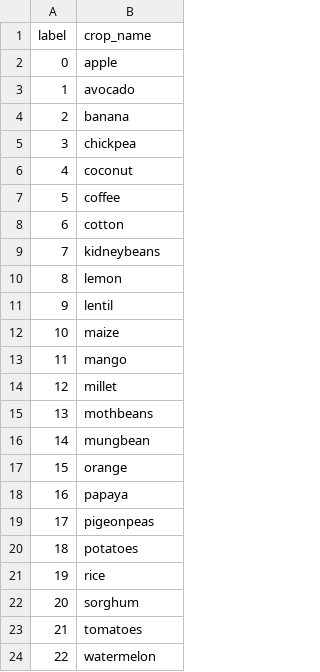
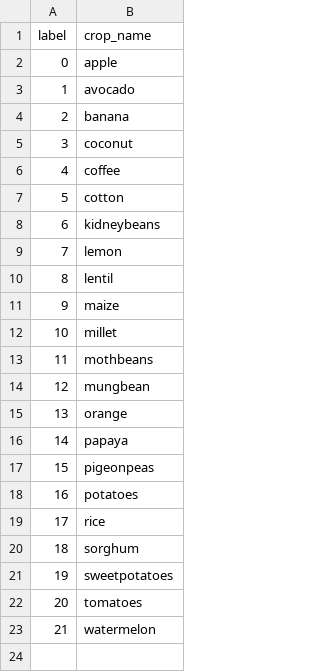
Before and after one commit to owayamaani/Terrascope, a CSV file: crop_labels.csv, drawn as a sheet; removed rows and columns are numbered as before the commit, all else as after; the diff names each change by its address in the sheet, - before the commit and + after, or states it on an @@ line.

```diff
--- a/crop_labels.csv
+++ b/crop_labels.csv
-row 5: 3 | chickpea
@@ column A (label) renumbered from row 5 down @@
-row 13: 11 | mango
+row 21: 19 | sweetpotatoes
```
Also changed, not shown: 8 other files.
